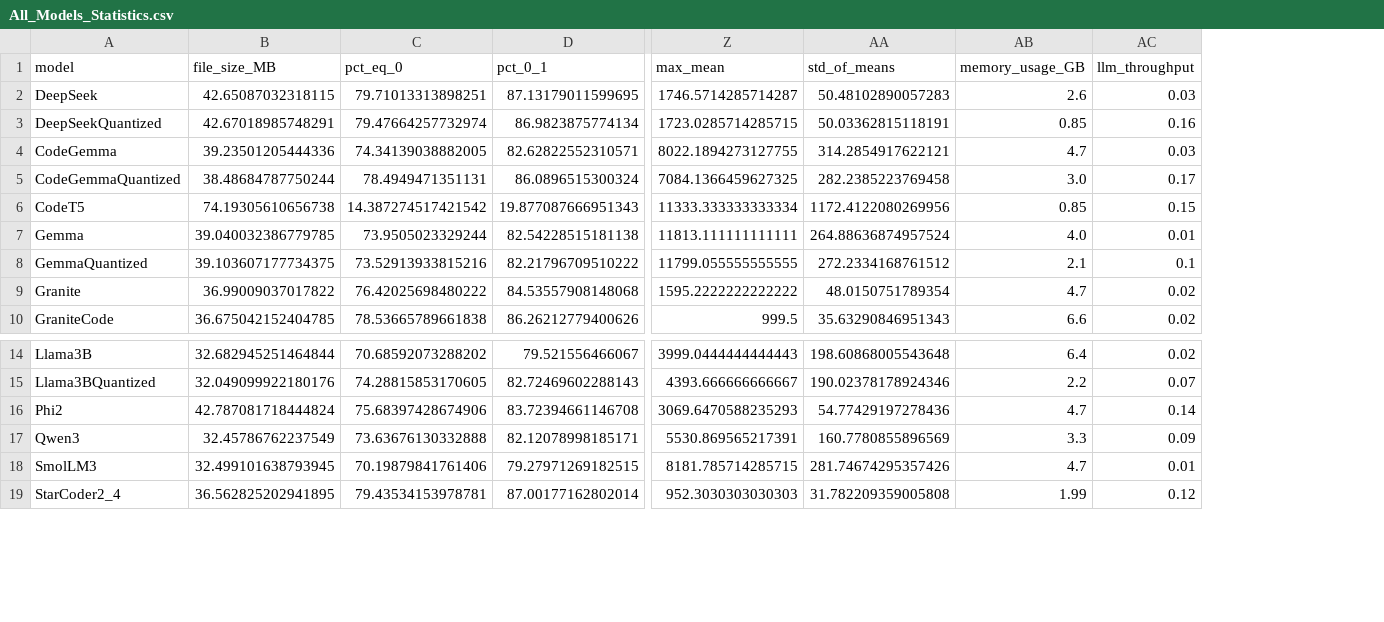
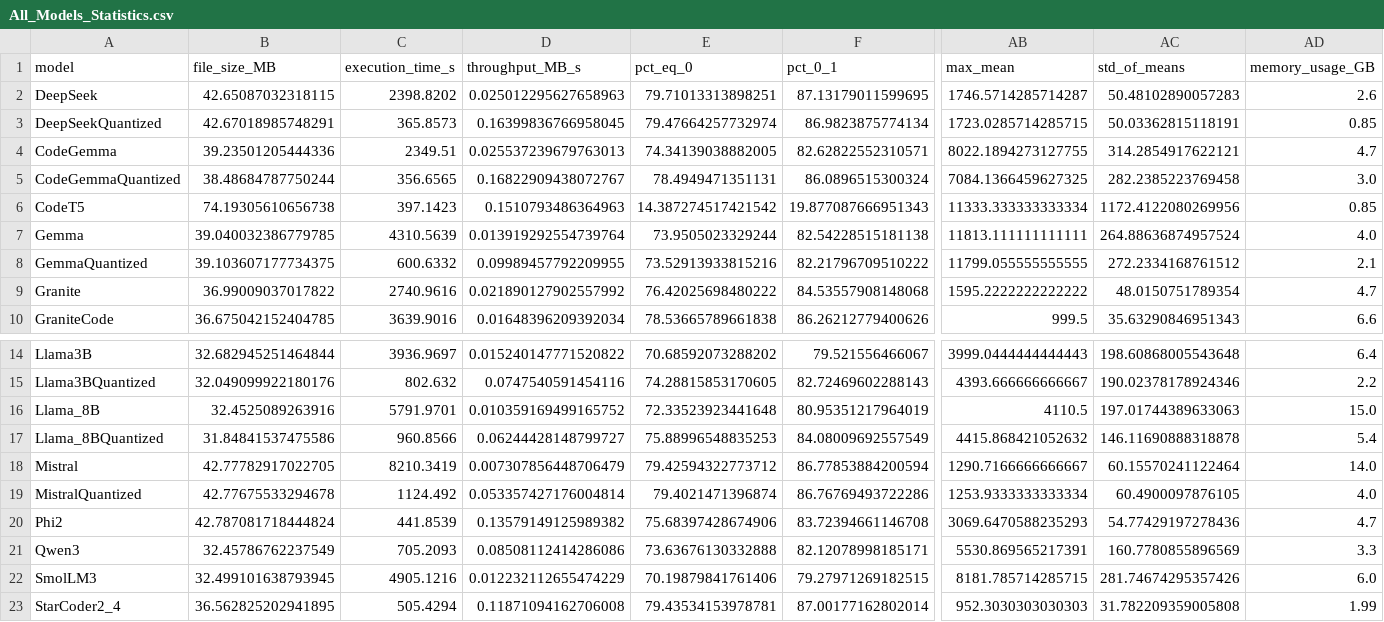
Before and after one commit to Angelido/lossless-compression-using-LLMs, a CSV file: Code/RankAnalysis/All_Models_Statistics.csv, drawn as a sheet; only a part is shown, gaps mark what is left out; removed rows and columns are numbered as before the commit, all else as after; rows hold the shown columns only; the diff names each change by its address in the sheet, - before the commit and + after, or states it on an @@ line.

Commit message:
Update RankAnalysis code

```diff
--- a/Code/RankAnalysis/All_Models_Statistics.csv
+++ b/Code/RankAnalysis/All_Models_Statistics.csv
+column C (execution_time_s), rows 2-10: 2398.8202 | 365.8573 | 2349.51 | 356.6565 | 397.1423 | 4310.5639 | 600.6332 | 2740.9616 | 3639.9016; rows 14-15: 3936.9697 | 802.632; rows 20-23: 441.8539 | 705.2093 | 4905.1216 | 505.4294
+column D (throughput_MB_s), rows 2-10: 0.025012295627658963 | 0.16399836766958045 | 0.025537239679763013 | 0.16822909438072767 | 0.1510793486364963 | 0.013919292554739764 | 0.09989457792209955 | 0.021890127902557992 | 0.01648396209392034; rows 14-15: 0.015240147771520822 | 0.0747540591454116; rows 20-23: 0.13579149125989382 | 0.08508112414286086 | 0.012232112655474229 | 0.11871094162706008
-column AC (llm_throughput), rows 2-10: 0.03 | 0.16 | 0.03 | 0.17 | 0.15 | 0.01 | 0.1 | 0.02 | 0.02; rows 14-19: 0.02 | 0.07 | 0.14 | 0.09 | 0.01 | 0.12
+row 16: Llama_8B | 32.4525089263916 | 5791.9701 | 0.010359169499165752 | 72.33523923441648 | 80.95351217964019 | 4110.5 | 197.01744389633063 | 15.0
+row 17: Llama_8BQuantized | 31.84841537475586 | 960.8566 | 0.06244428148799727 | 75.88996548835253 | 84.08009692557549 | 4415.868421052632 | 146.11690888318878 | 5.4
+row 18: Mistral | 42.77782917022705 | 8210.3419 | 0.007307856448706479 | 79.42594322773712 | 86.77853884200594 | 1290.7166666666667 | 60.15570241122464 | 14.0
+row 19: MistralQuantized | 42.77675533294678 | 1124.492 | 0.053357427176004814 | 79.4021471396874 | 86.76769493722286 | 1253.9333333333334 | 60.4900097876105 | 4.0
-AD22 (memory_usage_GB): 4.7
+AD22 (memory_usage_GB): 6.0
```
Also changed, not shown: 1 other file.
